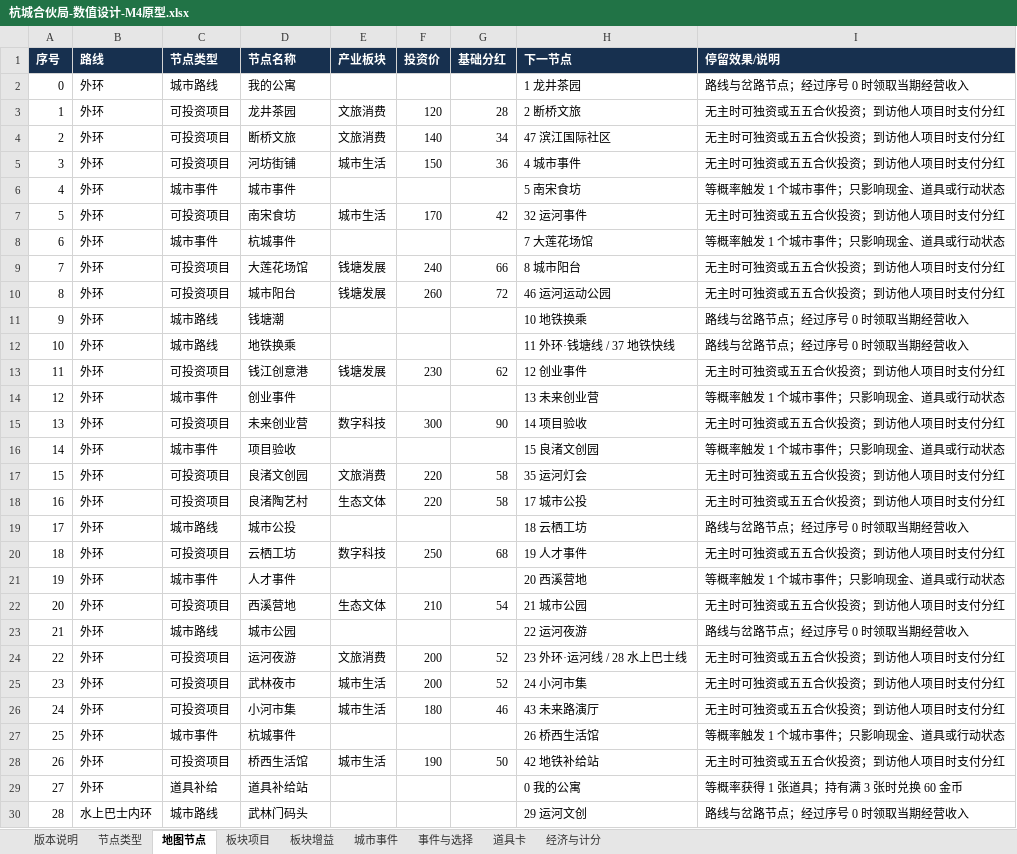
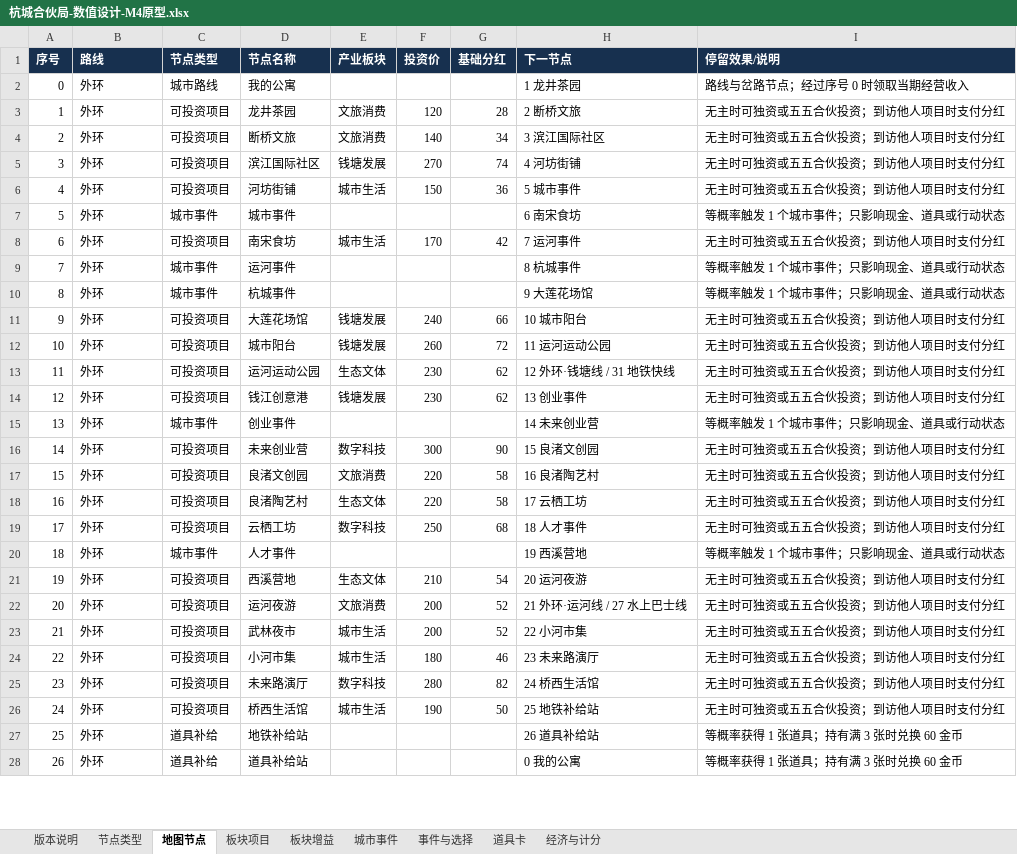
Before and after one commit to skaleto/hz_monopoly, an Excel workbook: docs/design/杭城合伙局-数值设计-M4原型.xlsx, sheet 地图节点, drawn as a sheet; only a part is shown; values as stored, in another font and other column widths than the file's, no borders; removed rows and columns are numbered as before the commit, all else as after; the diff covers the shown part only; the diff names each change by its address in the sheet, - before the commit and + after, or states it on an @@ line.

```diff
--- a/docs/design/杭城合伙局-数值设计-M4原型.xlsx (sheet 地图节点)
+++ b/docs/design/杭城合伙局-数值设计-M4原型.xlsx (sheet 地图节点)
-H4 (下一节点): 47 滨江国际社区
+H4 (下一节点): 3 滨江国际社区
+row 5: 3 | 外环 | 可投资项目 | 滨江国际社区 | 钱塘发展 | 270 | 74 | 4 河坊街铺 | 无主时可独资或五五合伙投资；到访他人项目时支付分红
@@ column A (序号) renumbered between rows 6 and 36 @@
-H6 (下一节点): 4 城市事件
+H6 (下一节点): 5 城市事件
-H7 (下一节点): 5 南宋食坊
+H7 (下一节点): 6 南宋食坊
-H8 (下一节点): 32 运河事件
+H8 (下一节点): 7 运河事件
+row 9: 7 | 外环 | 城市事件 | 运河事件 |  |  |  | 8 杭城事件 | 等概率触发 1 个城市事件；只影响现金、道具或行动状态
-H10 (下一节点): 7 大莲花场馆
+H10 (下一节点): 9 大莲花场馆
-H11 (下一节点): 8 城市阳台
+H11 (下一节点): 10 城市阳台
-H12 (下一节点): 46 运河运动公园
+H12 (下一节点): 11 运河运动公园
-row 11: 9 | 外环 | 城市路线 | 钱塘潮 |  |  |  | 10 地铁换乘 | 路线与岔路节点；经过序号 0 时领取当期经营收入
-row 12: 10 | 外环 | 城市路线 | 地铁换乘 |  |  |  | 11 外环·钱塘线 / 37 地铁快线 | 路线与岔路节点；经过序号 0 时领取当期经营收入
+row 13: 11 | 外环 | 可投资项目 | 运河运动公园 | 生态文体 | 230 | 62 | 12 外环·钱塘线 / 31 地铁快线 | 无主时可独资或五五合伙投资；到访他人项目时支付分红
-H14 (下一节点): 12 创业事件
+H14 (下一节点): 13 创业事件
-H15 (下一节点): 13 未来创业营
+H15 (下一节点): 14 未来创业营
-H16 (下一节点): 14 项目验收
+H16 (下一节点): 15 良渚文创园
-row 16: 14 | 外环 | 城市事件 | 项目验收 |  |  |  | 15 良渚文创园 | 等概率触发 1 个城市事件；只影响现金、道具或行动状态
-H17 (下一节点): 35 运河灯会
+H17 (下一节点): 16 良渚陶艺村
-H18 (下一节点): 17 城市公投
+H18 (下一节点): 17 云栖工坊
-row 19: 17 | 外环 | 城市路线 | 城市公投 |  |  |  | 18 云栖工坊 | 路线与岔路节点；经过序号 0 时领取当期经营收入
-H19 (下一节点): 19 人才事件
+H19 (下一节点): 18 人才事件
-H20 (下一节点): 20 西溪营地
+H20 (下一节点): 19 西溪营地
-H21 (下一节点): 21 城市公园
+H21 (下一节点): 20 运河夜游
-row 23: 21 | 外环 | 城市路线 | 城市公园 |  |  |  | 22 运河夜游 | 路线与岔路节点；经过序号 0 时领取当期经营收入
-H22 (下一节点): 23 外环·运河线 / 28 水上巴士线
+H22 (下一节点): 21 外环·运河线 / 27 水上巴士线
-H23 (下一节点): 24 小河市集
+H23 (下一节点): 22 小河市集
-H24 (下一节点): 43 未来路演厅
+H24 (下一节点): 23 未来路演厅
-row 27: 25 | 外环 | 城市事件 | 杭城事件 |  |  |  | 26 桥西生活馆 | 等概率触发 1 个城市事件；只影响现金、道具或行动状态
+row 25: 23 | 外环 | 可投资项目 | 未来路演厅 | 数字科技 | 280 | 82 | 24 桥西生活馆 | 无主时可独资或五五合伙投资；到访他人项目时支付分红
-H26 (下一节点): 42 地铁补给站
+H26 (下一节点): 25 地铁补给站
+row 27: 25 | 外环 | 道具补给 | 地铁补给站 |  |  |  | 26 道具补给站 | 等概率获得 1 张道具；持有满 3 张时兑换 60 金币
-row 30: 28 | 水上巴士内环 | 城市路线 | 武林门码头 |  |  |  | 29 运河文创 | 路线与岔路节点；经过序号 0 时领取当期经营收入
```
Also changed, not shown: 4 added rows, 15 removed rows and 5 edited cells elsewhere in this sheet, sheet 板块项目, sheet 经济与计分, sheet 事件与选择, sheet 板块增益, sheet 节点类型, sheet 版本说明, 11 other files.
